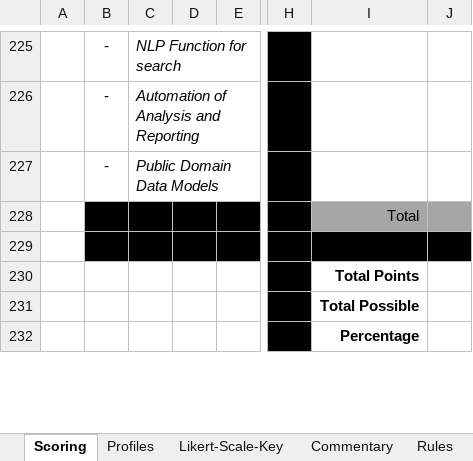
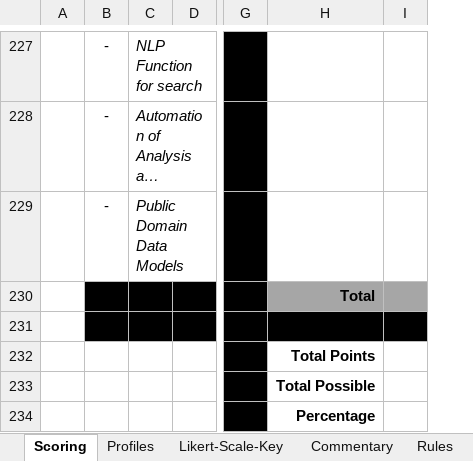
Before and after one commit to LambdaXVII/SIEM-Selection-Methodology, an Excel workbook: SIEM_Evaluation_Tool.xlsx, sheet Scoring, drawn as a sheet; only a part is shown, gaps mark what is left out; long unchanged cells end in …; values as stored, in another font and other column widths than the file's, no borders; removed rows and columns are numbered as before the commit, all else as after; the diff covers the shown part only; the diff names each change by its address in the sheet, - before the commit and + after, or states it on an @@ line.

```diff
--- a/SIEM_Evaluation_Tool.xlsx (sheet Scoring)
+++ b/SIEM_Evaluation_Tool.xlsx (sheet Scoring)
-column D, empty
-H230 bold: off
+H230 bold: on
```
Also changed, not shown: 8 added rows, 10 removed rows, 59 edited cells and cell formats elsewhere in this sheet, formulas that keep their value.
